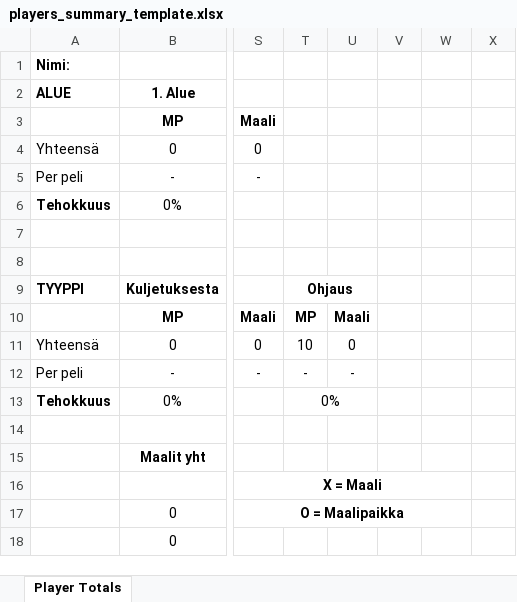
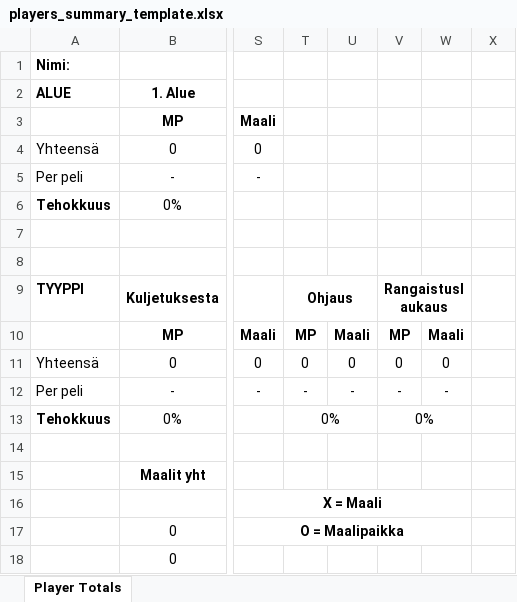
Before and after one commit to Joona374/scoring-app-3, an Excel workbook: backend/excels/players_summary_template.xlsx, sheet Player Totals, drawn as a sheet; only a part is shown, gaps mark what is left out; values as stored, in another font and other column widths than the file's, no borders; the diff names each change by its address in the sheet, - before the commit and + after, or states it on an @@ line.

```diff
--- a/backend/excels/players_summary_template.xlsx (sheet Player Totals)
+++ b/backend/excels/players_summary_template.xlsx (sheet Player Totals)
-V9: (empty)
+V9: Rangaistuslaukaus
+V9:W9 merged
-V10: (empty)
+V10: MP
-W10: (empty)
+W10: Maali
-T11: 10
+T11: 0
-V11: (empty)
+V11: 0
-W11: (empty)
+W11: 0
-V12: (empty)
+V12: -
-W12: (empty)
+W12: -
-V13: (empty)
+V13: 0%
+V13:W13 merged
```
Also changed, not shown: backend/excels/game_stats_template.xlsx, 46 other files.
